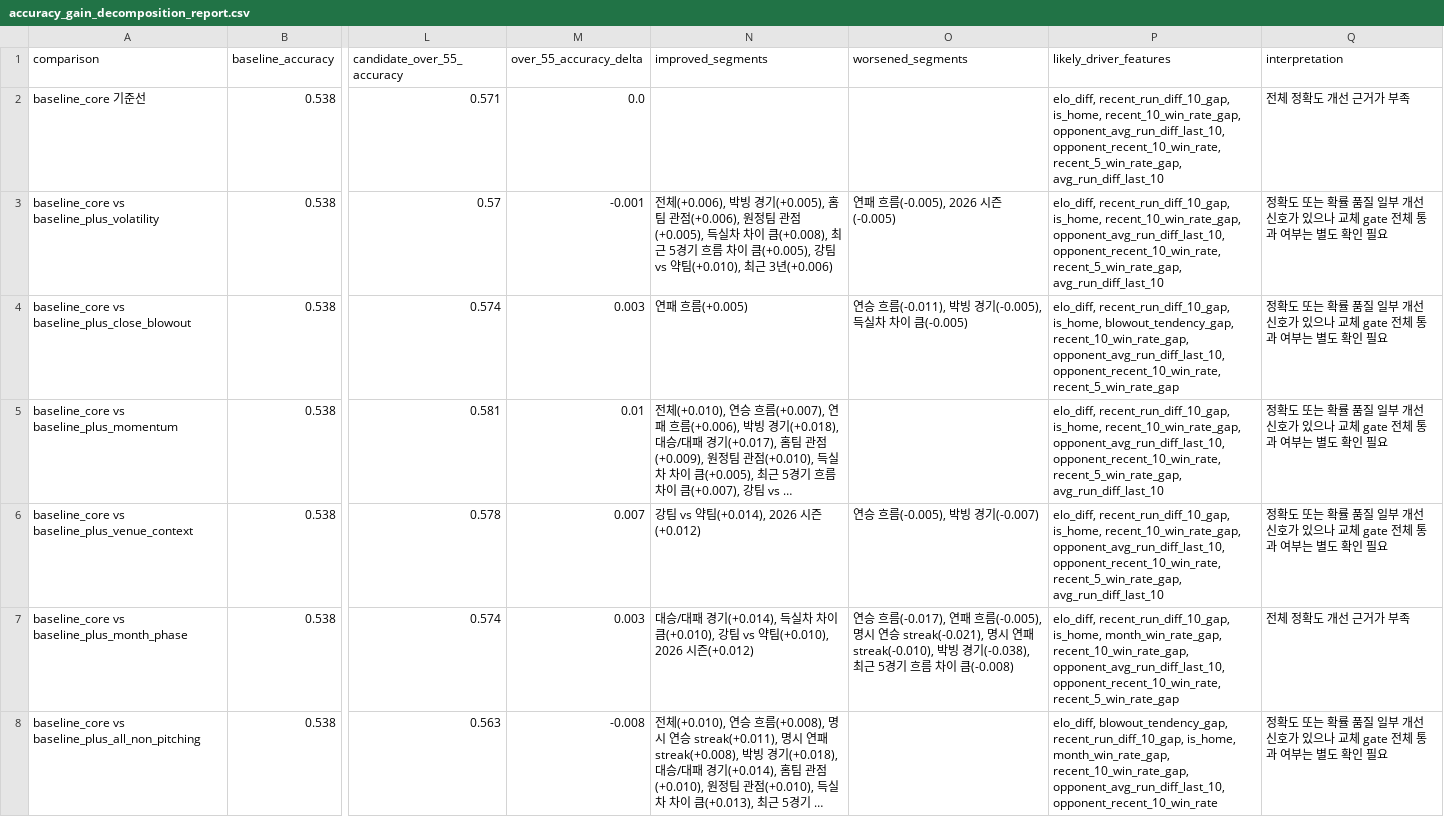
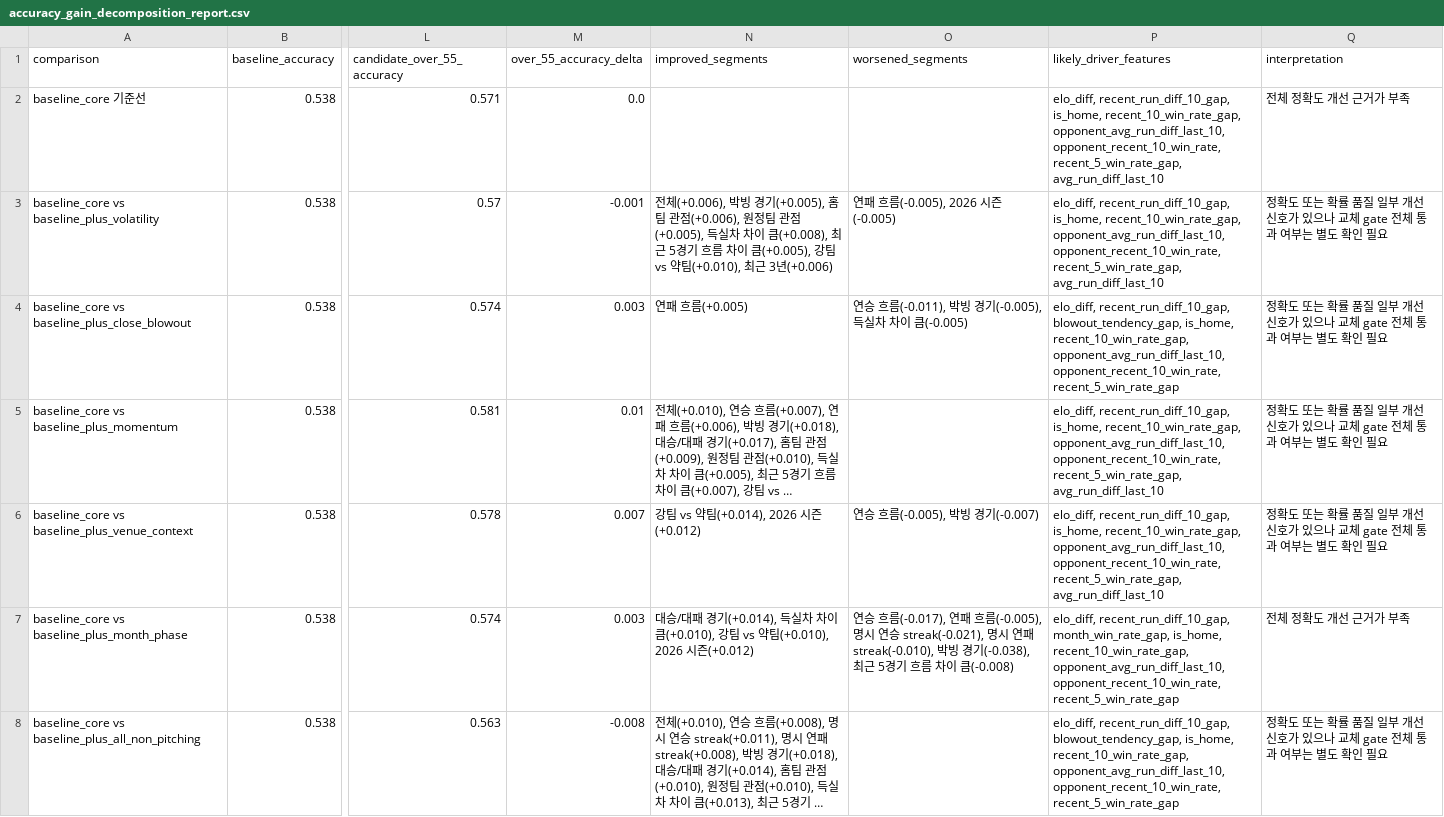
Before and after one commit to SaRangWOO/sports_analytics, a CSV file: kbo_analytics/modeling/results/accuracy_gain_decomposition_report.csv, drawn as a sheet; only a part is shown, gaps mark what is left out; long unchanged cells end in …; the diff names each change by its address in the sheet, - before the commit and + after, or states it on an @@ line.

```diff
--- a/kbo_analytics/modeling/results/accuracy_gain_decomposition_report.csv
+++ b/kbo_analytics/modeling/results/accuracy_gain_decomposition_report.csv
-P4 (likely_driver_features): elo_diff, recent_run_diff_10_gap, is_home, blowout_tendency_gap, recent_10_win_rate_gap, opponent_avg_run_diff_last_10,…
+P4 (likely_driver_features): elo_diff, recent_run_diff_10_gap, blowout_tendency_gap, is_home, recent_10_win_rate_gap, opponent_avg_run_diff_last_10,…
-P7 (likely_driver_features): elo_diff, recent_run_diff_10_gap, is_home, month_win_rate_gap, recent_10_win_rate_gap, opponent_avg_run_diff_last_10,…
+P7 (likely_driver_features): elo_diff, recent_run_diff_10_gap, month_win_rate_gap, is_home, recent_10_win_rate_gap, opponent_avg_run_diff_last_10,…
-P8 (likely_driver_features): elo_diff, blowout_tendency_gap, recent_run_diff_10_gap, is_home, month_win_rate_gap, recent_10_win_rate_gap, opponent_avg_run_diff_last_10, opponent_recent_10_win_rate
+P8 (likely_driver_features): elo_diff, recent_run_diff_10_gap, blowout_tendency_gap, is_home, recent_10_win_rate_gap, opponent_avg_run_diff_last_10, opponent_recent_10_win_rate, recent_5_win_rate_gap
```
Also changed, not shown: kbo_analytics/modeling/results/model_probability_spread_report.csv, kbo_analytics/modeling/results/model_selection_report.csv, 27 other files.
